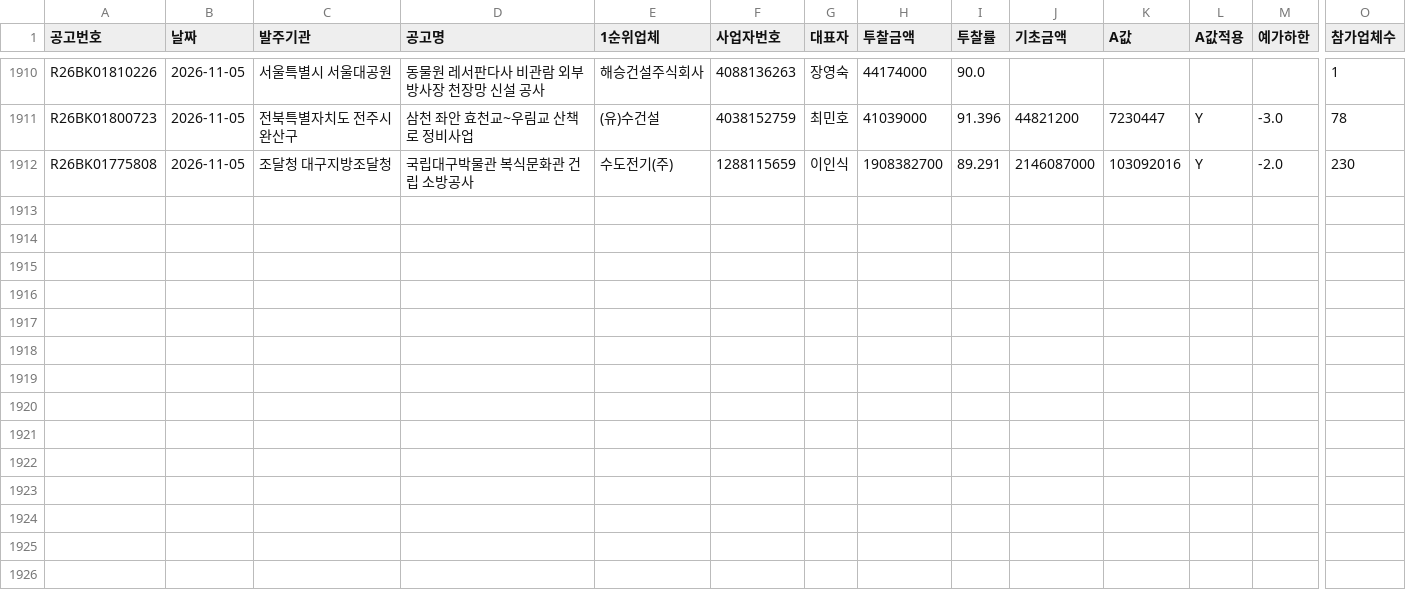
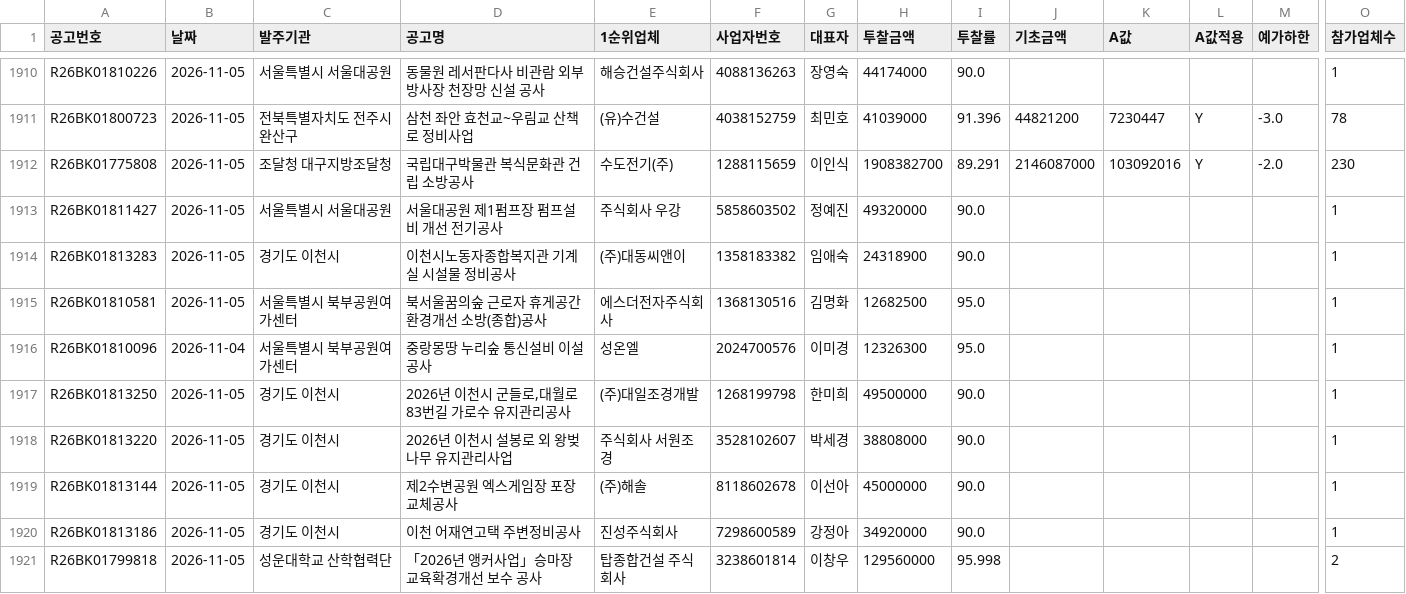
Before and after one commit to kimmyounghwan/K-conmap, a CSV file: data/extra_2026-11.csv, drawn as a sheet; only a part is shown, gaps mark what is left out; rows hold the shown columns only; the diff names each change by its address in the sheet, - before the commit and + after, or states it on an @@ line.

```diff
--- a/data/extra_2026-11.csv
+++ b/data/extra_2026-11.csv
+row 1913: R26BK01811427 | 2026-11-05 | 서울특별시 서울대공원 | 서울대공원 제1펌프장 펌프설비 개선 전기공사 | 주식회사 우강 | 5858603502 | 정예진 | 49320000 | 90.0 |  |  |  |  | 1
+row 1914: R26BK01813283 | 2026-11-05 | 경기도 이천시 | 이천시노동자종합복지관 기계실 시설물 정비공사 | (주)대동씨앤이 | 1358183382 | 임애숙 | 24318900 | 90.0 |  |  |  |  | 1
+row 1915: R26BK01810581 | 2026-11-05 | 서울특별시 북부공원여가센터 | 북서울꿈의숲 근로자 휴게공간 환경개선 소방(종합)공사 | 에스더전자주식회사 | 1368130516 | 김명화 | 12682500 | 95.0 |  |  |  |  | 1
+row 1916: R26BK01810096 | 2026-11-04 | 서울특별시 북부공원여가센터 | 중랑몽땅 누리숲 통신설비 이설공사 | 성온엘 | 2024700576 | 이미경 | 12326300 | 95.0 |  |  |  |  | 1
+row 1917: R26BK01813250 | 2026-11-05 | 경기도 이천시 | 2026년 이천시 군들로,대월로83번길 가로수 유지관리공사 | (주)대일조경개발 | 1268199798 | 한미희 | 49500000 | 90.0 |  |  |  |  | 1
+row 1918: R26BK01813220 | 2026-11-05 | 경기도 이천시 | 2026년 이천시 설봉로 외 왕벚나무 유지관리사업 | 주식회사 서원조경 | 3528102607 | 박세경 | 38808000 | 90.0 |  |  |  |  | 1
+row 1919: R26BK01813144 | 2026-11-05 | 경기도 이천시 | 제2수변공원 엑스게임장 포장교체공사 | (주)해솔 | 8118602678 | 이선아 | 45000000 | 90.0 |  |  |  |  | 1
+row 1920: R26BK01813186 | 2026-11-05 | 경기도 이천시 | 이천 어재연고택 주변정비공사 | 진성주식회사 | 7298600589 | 강정아 | 34920000 | 90.0 |  |  |  |  | 1
+row 1921: R26BK01799818 | 2026-11-05 | 성운대학교 산학협력단 | 「2026년 앵커사업」승마장 교육확경개선 보수 공사 | 탑종합건설 주식회사 | 3238601814 | 이창우 | 129560000 | 95.998 |  |  |  |  | 2
```
Also changed, not shown: 1 other file.
